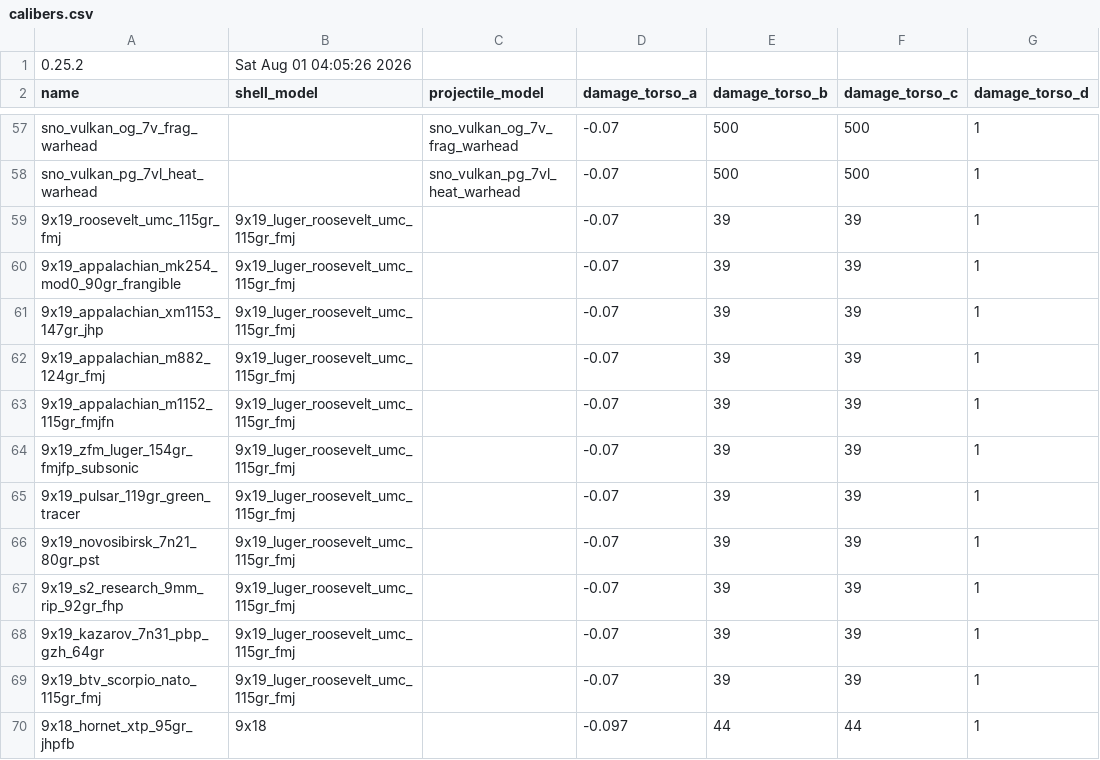
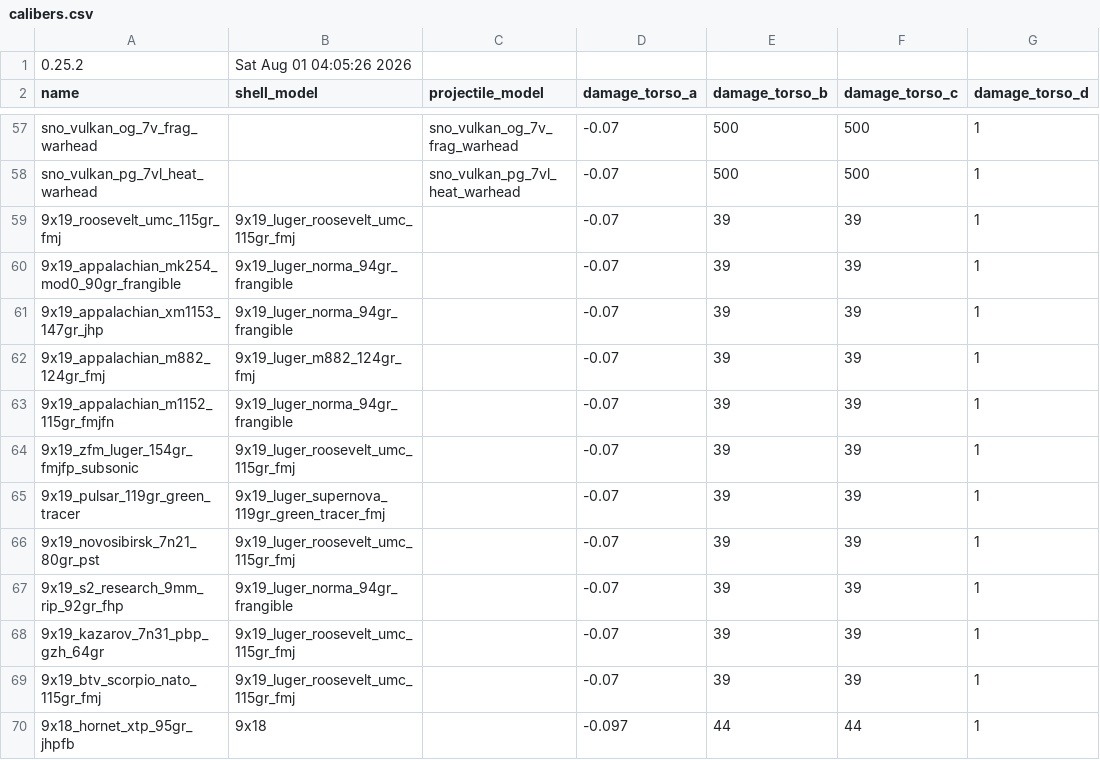
Before and after one commit to recoil-group/deadline-balancing, a CSV file: calibers.csv, drawn as a sheet; only a part is shown, gaps mark what is left out; the diff names each change by its address in the sheet, - before the commit and + after, or states it on an @@ line.

Commit message:
update shell models

```diff
--- a/calibers.csv
+++ b/calibers.csv
-B60:B61 (shell_model): 9x19_luger_roosevelt_umc_115gr_fmj
+B60:B61 (shell_model): 9x19_luger_norma_94gr_frangible
-B62 (shell_model): 9x19_luger_roosevelt_umc_115gr_fmj
+B62 (shell_model): 9x19_luger_m882_124gr_fmj
-B63 (shell_model): 9x19_luger_roosevelt_umc_115gr_fmj
+B63 (shell_model): 9x19_luger_norma_94gr_frangible
-B65 (shell_model): 9x19_luger_roosevelt_umc_115gr_fmj
+B65 (shell_model): 9x19_luger_supernova_119gr_green_tracer_fmj
-B67 (shell_model): 9x19_luger_roosevelt_umc_115gr_fmj
+B67 (shell_model): 9x19_luger_norma_94gr_frangible
```
